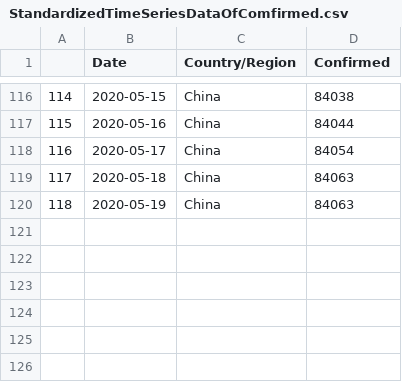
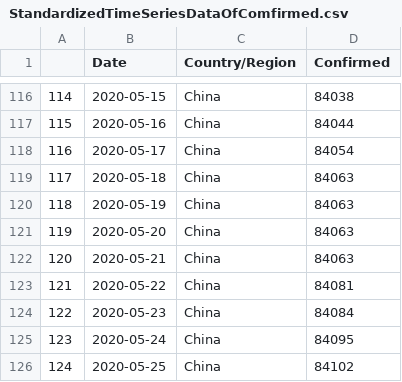
Before and after one commit to suen049/COVID19-Data-IBSDataScienceGroup, a CSV file: Data/StandardizedTimeSeriesDataOfComfirmed.csv, drawn as a sheet; only a part is shown, gaps mark what is left out.

```diff
--- a/Data/StandardizedTimeSeriesDataOfComfirmed.csv
+++ b/Data/StandardizedTimeSeriesDataOfComfirmed.csv
@@ -120 +120,7 @@
 118,2020-05-19,China,84063
+119,2020-05-20,China,84063
+120,2020-05-21,China,84063
+121,2020-05-22,China,84081
+122,2020-05-23,China,84084
+123,2020-05-24,China,84095
+124,2020-05-25,China,84102
```
Also changed, not shown: Data/DailyNewNumberOfWorld.csv, Data/DailyTotalNumberInEachCountry.csv, 9 other files.
